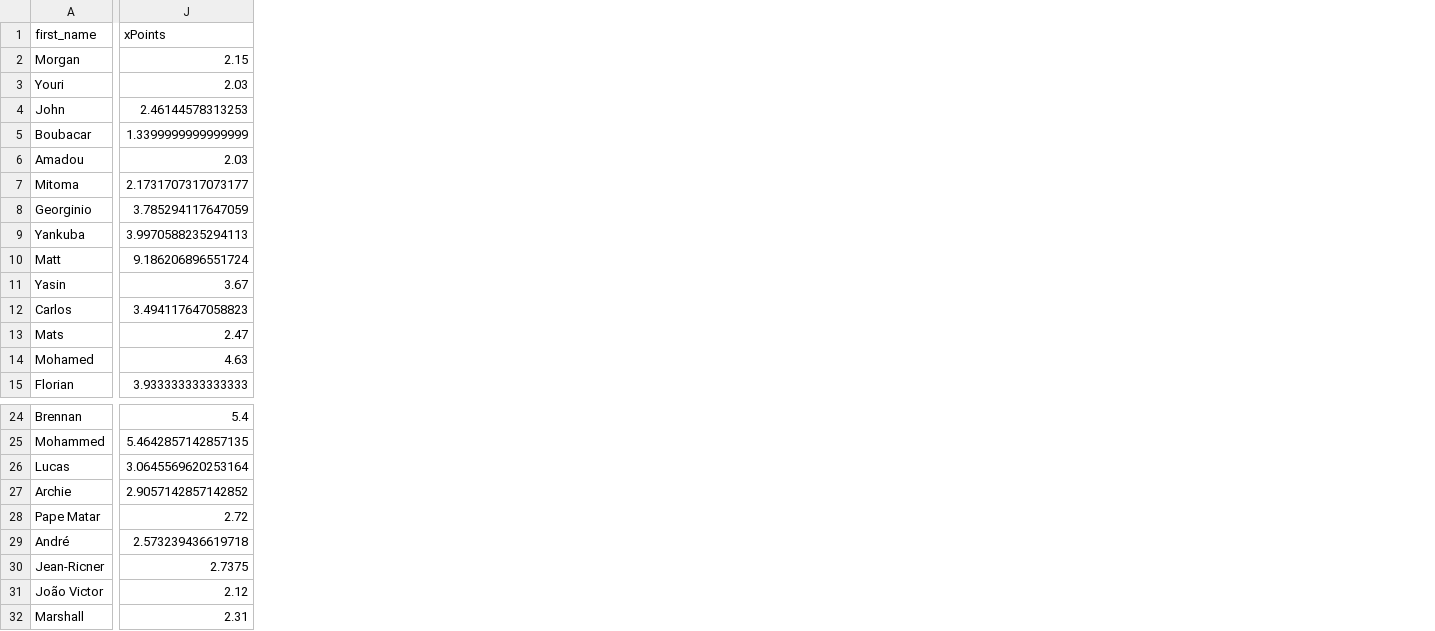
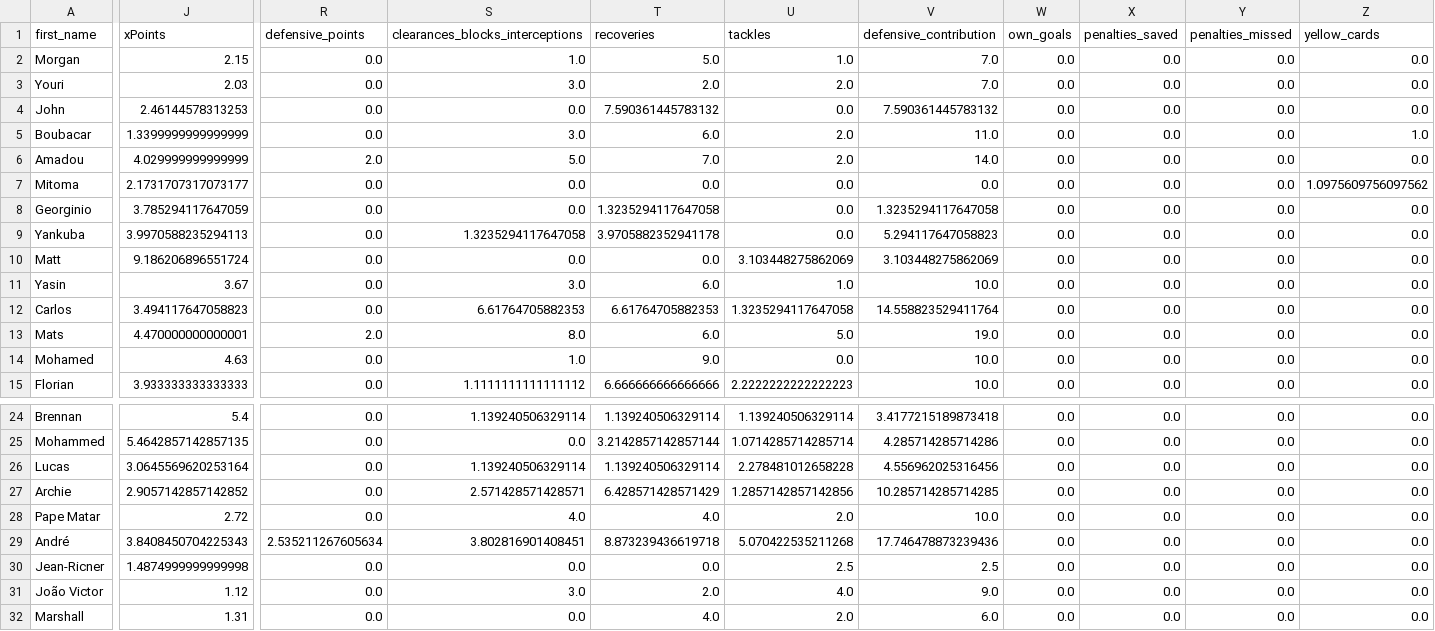
Before and after one commit to sarthakk88/FPL-StatsHub, a CSV file: data/midfielders_home.csv, drawn as a sheet; only a part is shown, gaps mark what is left out; the diff covers the shown part only; the diff names each change by its address in the sheet, - before the commit and + after, or states it on an @@ line.

```diff
--- a/data/midfielders_home.csv
+++ b/data/midfielders_home.csv
+column R (defensive_points), rows 2-15: 0.0 | 0.0 | 0.0 | 0.0 | 2.0 | 0.0 | 0.0 | 0.0 | 0.0 | 0.0 | 0.0 | 2.0 | 0.0 | 0.0; rows 24-32: 0.0 | 0.0 | 0.0 | 0.0 | 0.0 | 2.535211267605634 | 0.0 | 0.0 | 0.0
+column S (clearances_blocks_interceptions), rows 2-15: 1.0 | 3.0 | 0.0 | 3.0 | 5.0 | 0.0 | 0.0 | 1.3235294117647058 | 0.0 | 3.0 | 6.61764705882353 | 8.0 | 1.0 | 1.1111111111111112; rows 24-32: 1.139240506329114 | 0.0 | 1.139240506329114 | 2.571428571428571 | 4.0 | 3.802816901408451 | 0.0 | 3.0 | 0.0
+column T (recoveries), rows 2-15: 5.0 | 2.0 | 7.590361445783132 | 6.0 | 7.0 | 0.0 | 1.3235294117647058 | 3.9705882352941178 | 0.0 | 6.0 | 6.61764705882353 | 6.0 | 9.0 | 6.666666666666666; rows 24-32: 1.139240506329114 | 3.2142857142857144 | 1.139240506329114 | 6.428571428571429 | 4.0 | 8.873239436619718 | 0.0 | 2.0 | 4.0
+column U (tackles), rows 2-15: 1.0 | 2.0 | 0.0 | 2.0 | 2.0 | 0.0 | 0.0 | 0.0 | 3.103448275862069 | 1.0 | 1.3235294117647058 | 5.0 | 0.0 | 2.2222222222222223; rows 24-32: 1.139240506329114 | 1.0714285714285714 | 2.278481012658228 | 1.2857142857142856 | 2.0 | 5.070422535211268 | 2.5 | 4.0 | 2.0
+column V (defensive_contribution), rows 2-15: 7.0 | 7.0 | 7.590361445783132 | 11.0 | 14.0 | 0.0 | 1.3235294117647058 | 5.294117647058823 | 3.103448275862069 | 10.0 | 14.558823529411764 | 19.0 | 10.0 | 10.0; rows 24-32: 3.4177215189873418 | 4.285714285714286 | 4.556962025316456 | 10.285714285714285 | 10.0 | 17.746478873239436 | 2.5 | 9.0 | 6.0
+column W (own_goals), rows 2-15: all 0.0; rows 24-32: all 0.0
+column X (penalties_saved), rows 2-15: all 0.0; rows 24-32: all 0.0
+column Y (penalties_missed), rows 2-15: all 0.0; rows 24-32: all 0.0
+column Z (yellow_cards), rows 2-15: 0.0 | 0.0 | 0.0 | 1.0 | 0.0 | 1.0975609756097562 | 0.0 | 0.0 | 0.0 | 0.0 | 0.0 | 0.0 | 0.0 | 0.0; rows 24-32: all 0.0
-J6 (xPoints): 2.03
+J6 (xPoints): 4.029999999999999
-J13 (xPoints): 2.47
+J13 (xPoints): 4.470000000000001
-J29 (xPoints): 2.573239436619718
+J29 (xPoints): 3.8408450704225343
-J30 (xPoints): 2.7375
+J30 (xPoints): 1.4874999999999998
-J31 (xPoints): 2.12
+J31 (xPoints): 1.12
-J32 (xPoints): 2.31
+J32 (xPoints): 1.31
```
Also changed, not shown: 1 added column elsewhere in this file, data/defenders_all.csv, data/defenders_last5.csv, 21 other files.
